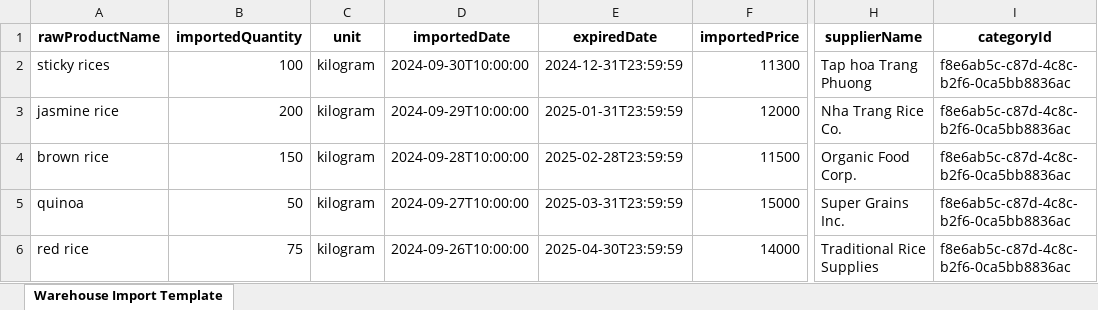
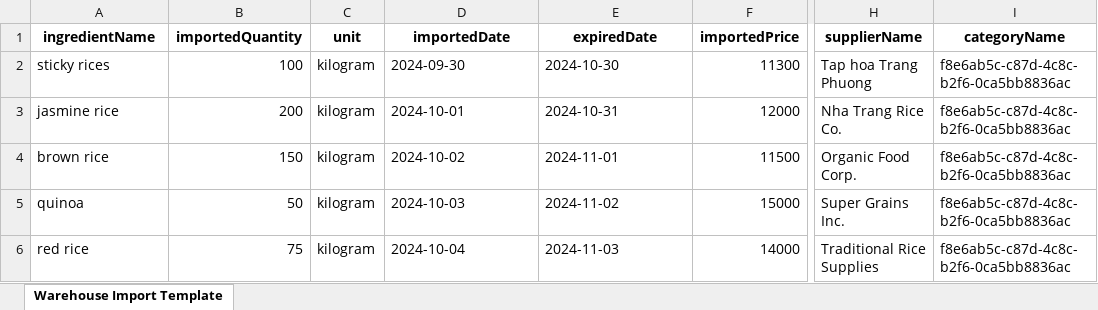
Before and after one commit to norsindark/Graduation-Project, an Excel workbook: Client/src/pages/admin/warehouse/data/template.xlsx, sheet Warehouse Import Template, drawn as a sheet; only a part is shown, gaps mark what is left out; values as stored, in another font and other column widths than the file's, no borders; charts and pictures not drawn; the diff names each change by its address in the sheet, - before the commit and + after, or states it on an @@ line.

Commit message:
UpdateCodeInportExcel

```diff
--- a/Client/src/pages/admin/warehouse/data/template.xlsx (sheet Warehouse Import Template)
+++ b/Client/src/pages/admin/warehouse/data/template.xlsx (sheet Warehouse Import Template)
-A1: rawProductName
+A1: ingredientName
-I1: categoryId
+I1: categoryName
-D2 (importedDate): 2024-09-30T10:00:00
+D2 (importedDate): 2024-09-30
-E2 (expiredDate): 2024-12-31T23:59:59
+E2 (expiredDate): 2024-10-30
-D3 (importedDate): 2024-09-29T10:00:00
+D3 (importedDate): 2024-10-01
-E3 (expiredDate): 2025-01-31T23:59:59
+E3 (expiredDate): 2024-10-31
-D4 (importedDate): 2024-09-28T10:00:00
+D4 (importedDate): 2024-10-02
-E4 (expiredDate): 2025-02-28T23:59:59
+E4 (expiredDate): 2024-11-01
-D5 (importedDate): 2024-09-27T10:00:00
+D5 (importedDate): 2024-10-03
-E5 (expiredDate): 2025-03-31T23:59:59
+E5 (expiredDate): 2024-11-02
-D6 (importedDate): 2024-09-26T10:00:00
+D6 (importedDate): 2024-10-04
-E6 (expiredDate): 2025-04-30T23:59:59
+E6 (expiredDate): 2024-11-03
```
Also changed, not shown: 2 other files.
